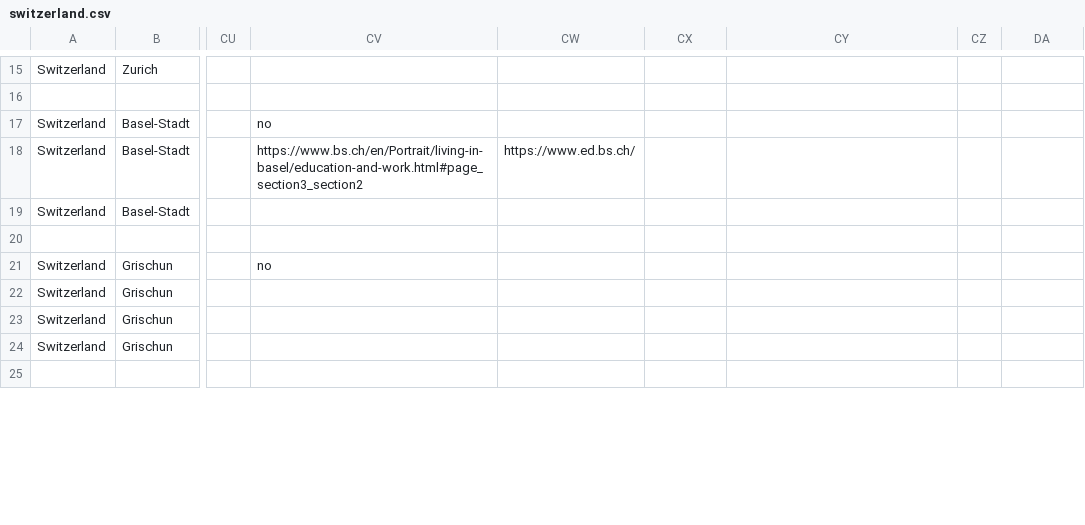
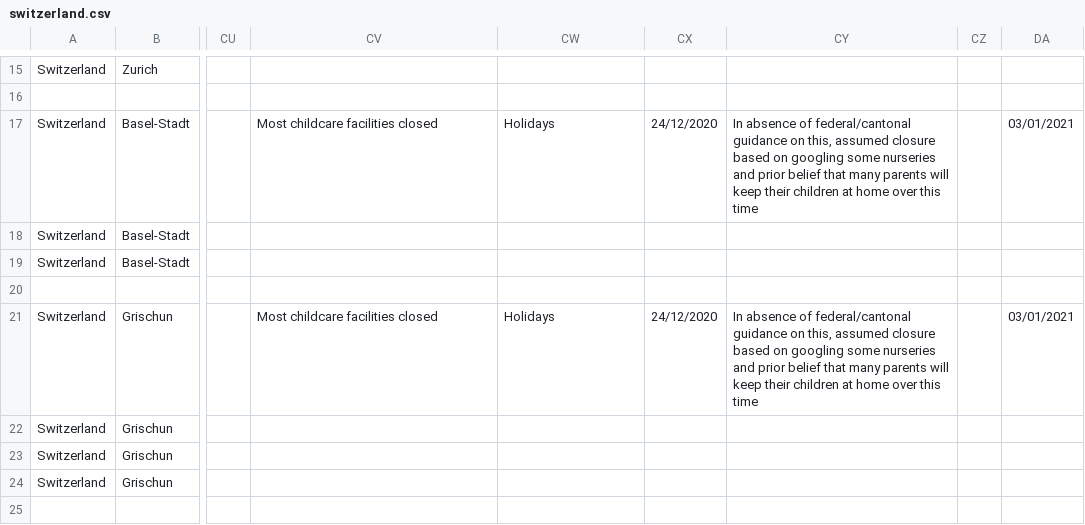
Before and after one commit to MrinankSharma/COVID19NPISecondWave, a CSV file: data/npi_data/switzerland.csv, drawn as a sheet; only a part is shown, gaps mark what is left out; the diff covers the shown part only; the diff names each change by its address in the sheet, - before the commit and + after, or states it on an @@ line.

```diff
--- a/data/npi_data/switzerland.csv
+++ b/data/npi_data/switzerland.csv
-CV17: no
+CV17: Most childcare facilities closed
-CW17: (empty)
+CW17: Holidays
-CX17: (empty)
+CX17: 24/12/2020
-CY17: (empty)
+CY17: In absence of federal/cantonal guidance on this, assumed closure based on googling some nurseries and prior belief that many parents will keep their children at home over this time
-DA17: (empty)
+DA17: 03/01/2021
-CV18: https://www.bs.ch/en/Portrait/living-in-basel/education-and-work.html#page_section3_section2
+CV18: (empty)
-CW18: https://www.ed.bs.ch/
+CW18: (empty)
-CV21: no
+CV21: Most childcare facilities closed
-CW21: (empty)
+CW21: Holidays
-CX21: (empty)
+CX21: 24/12/2020
-CY21: (empty)
+CY21: In absence of federal/cantonal guidance on this, assumed closure based on googling some nurseries and prior belief that many parents will keep their children at home over this time
-DA21: (empty)
+DA21: 03/01/2021
```
Also changed, not shown: 91 edited cells elsewhere in this file, 2 other files.
